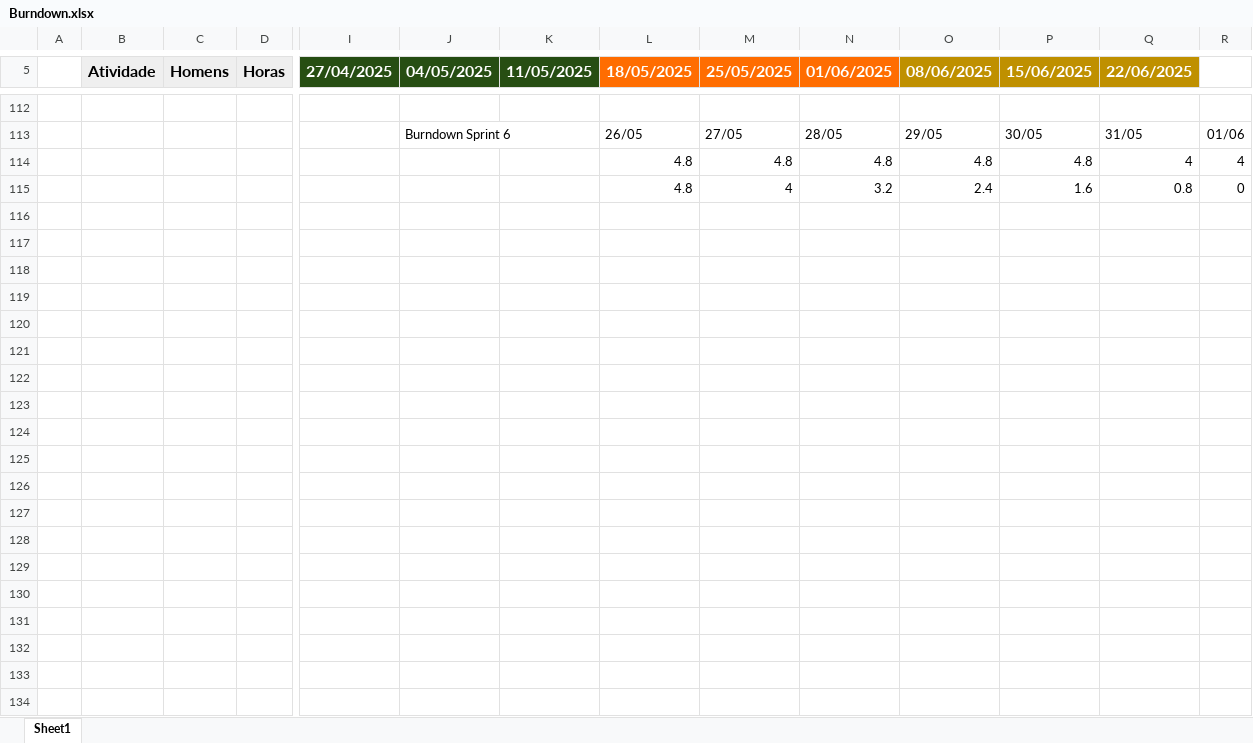
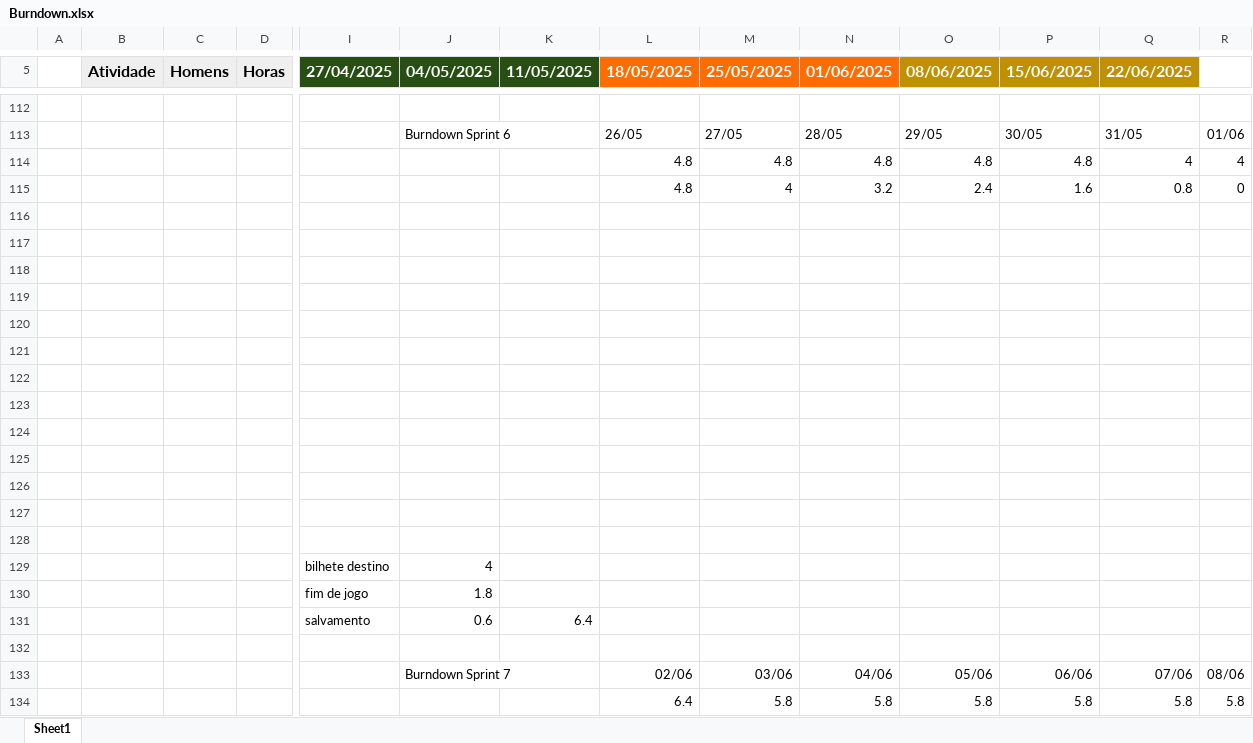
Before and after one commit to Cvmouta01/TicketToRide, an Excel workbook: EngenhariaDeSoftware/Burndown/Burndown.xlsx, sheet Sheet1, drawn as a sheet; only a part is shown, gaps mark what is left out; values as stored, in another font and other column widths than the file's, no borders; charts and pictures not drawn; rows hold the shown columns only; the diff covers the shown part only; the diff names each change by its address in the sheet, - before the commit and + after, or states it on an @@ line.

Commit message:
Atualização dos entregáveis de engenharia de software
Foram disponibilizados na pasta EngenhariaDeSoftware os últimos documentos de controle do projeto

```diff
--- a/EngenhariaDeSoftware/Burndown/Burndown.xlsx (sheet Sheet1)
+++ b/EngenhariaDeSoftware/Burndown/Burndown.xlsx (sheet Sheet1)
+row 116: (empty)
+row 117: (empty)
+row 118: (empty)
+row 119: (empty)
+row 120: (empty)
+row 121: (empty)
+row 122: (empty)
+row 123: (empty)
+row 124: (empty)
+row 125: (empty)
+row 126: (empty)
+row 127: (empty)
+row 128: (empty)
+row 129:  |  |  |  | bilhete destino | 4
+row 130:  |  |  |  | fim de jogo | 1.8
+row 131:  |  |  |  | salvamento | 0.6 | 6.4
+row 132: (empty)
+row 133:  |  |  |  |  | Burndown Sprint 7 |  | 02/06 | 03/06 | 04/06 | 05/06 | 06/06 | 07/06 | 08/06
+row 134:  |  |  |  |  |  |  | 6.4 | 5.8 | 5.8 | 5.8 | 5.8 | 5.8 | 5.8
```
Also changed, not shown: 61 added rows elsewhere in this sheet, charts or pictures, EngenhariaDeSoftware/Avas/AVA.xlsx, 4 other files.
